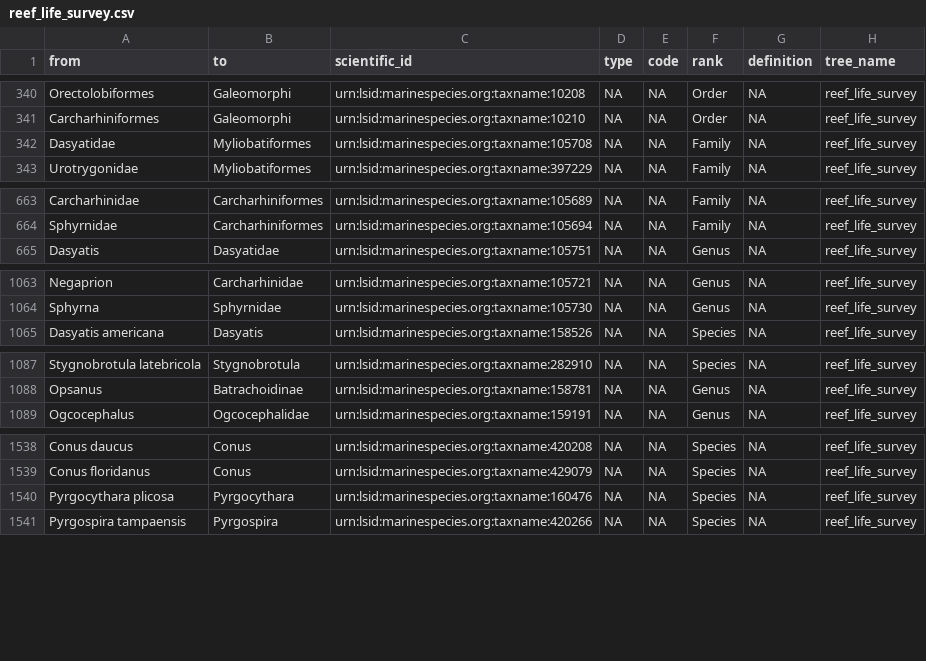
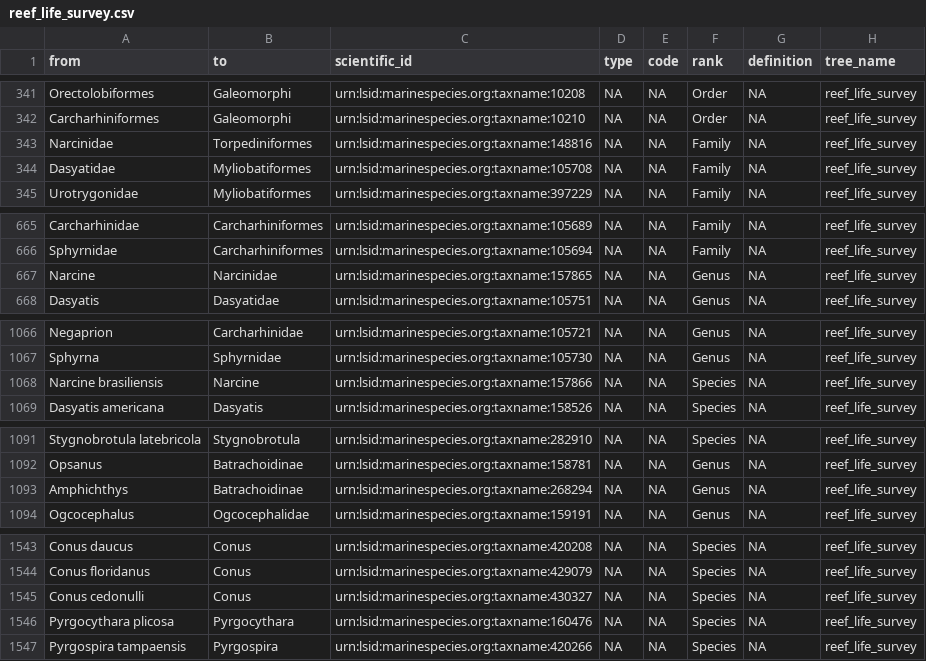
Before and after one commit to MarineGEO/marinegeo-metadata, a CSV file: taxonomy-and-functional-groups/nested-labelsets/reef_life_survey.csv, drawn as a sheet; only a part is shown, gaps mark what is left out; the diff covers the shown part only.

Commit message:
add RLS species

```diff
--- a/taxonomy-and-functional-groups/nested-labelsets/reef_life_survey.csv
+++ b/taxonomy-and-functional-groups/nested-labelsets/reef_life_survey.csv
@@ -341,2 +342,3 @@ Orectolobiformes,Galeomorphi,urn:lsid:marinespecies.org:taxname:10208,NA,NA,Orde
 Carcharhiniformes,Galeomorphi,urn:lsid:marinespecies.org:taxname:10210,NA,NA,Order,NA,reef_life_survey
+Narcinidae,Torpediniformes,urn:lsid:marinespecies.org:taxname:148816,NA,NA,Family,NA,reef_life_survey
 Dasyatidae,Myliobatiformes,urn:lsid:marinespecies.org:taxname:105708,NA,NA,Family,NA,reef_life_survey
@@ -664,2 +666,3 @@ Carcharhinidae,Carcharhiniformes,urn:lsid:marinespecies.org:taxname:105689,NA,NA
 Sphyrnidae,Carcharhiniformes,urn:lsid:marinespecies.org:taxname:105694,NA,NA,Family,NA,reef_life_survey
+Narcine,Narcinidae,urn:lsid:marinespecies.org:taxname:157865,NA,NA,Genus,NA,reef_life_survey
 Dasyatis,Dasyatidae,urn:lsid:marinespecies.org:taxname:105751,NA,NA,Genus,NA,reef_life_survey
@@ -1064,2 +1067,3 @@ Negaprion,Carcharhinidae,urn:lsid:marinespecies.org:taxname:105721,NA,NA,Genus,N
 Sphyrna,Sphyrnidae,urn:lsid:marinespecies.org:taxname:105730,NA,NA,Genus,NA,reef_life_survey
+Narcine brasiliensis,Narcine,urn:lsid:marinespecies.org:taxname:157866,NA,NA,Species,NA,reef_life_survey
 Dasyatis americana,Dasyatis,urn:lsid:marinespecies.org:taxname:158526,NA,NA,Species,NA,reef_life_survey
@@ -1088,2 +1092,3 @@ Stygnobrotula latebricola,Stygnobrotula,urn:lsid:marinespecies.org:taxname:28291
 Opsanus,Batrachoidinae,urn:lsid:marinespecies.org:taxname:158781,NA,NA,Genus,NA,reef_life_survey
+Amphichthys,Batrachoidinae,urn:lsid:marinespecies.org:taxname:268294,NA,NA,Genus,NA,reef_life_survey
 Ogcocephalus,Ogcocephalidae,urn:lsid:marinespecies.org:taxname:159191,NA,NA,Genus,NA,reef_life_survey
@@ -1539,2 +1544,3 @@ Conus daucus,Conus,urn:lsid:marinespecies.org:taxname:420208,NA,NA,Species,NA,re
 Conus floridanus,Conus,urn:lsid:marinespecies.org:taxname:429079,NA,NA,Species,NA,reef_life_survey
+Conus cedonulli,Conus,urn:lsid:marinespecies.org:taxname:430327,NA,NA,Species,NA,reef_life_survey
 Pyrgocythara plicosa,Pyrgocythara,urn:lsid:marinespecies.org:taxname:160476,NA,NA,Species,NA,reef_life_survey
```
Also changed, not shown: 11 added rows, 1 removed row, 10 moved rows and 4 edited cells elsewhere in this file, 5 other files.
